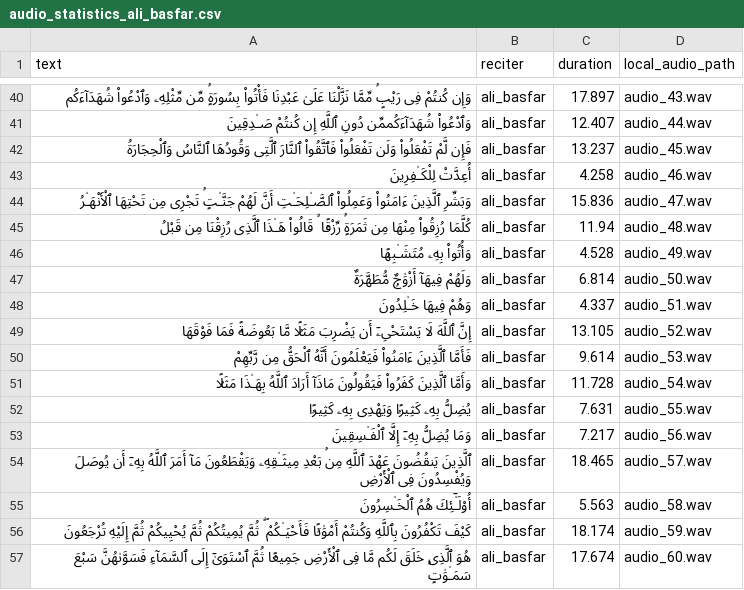
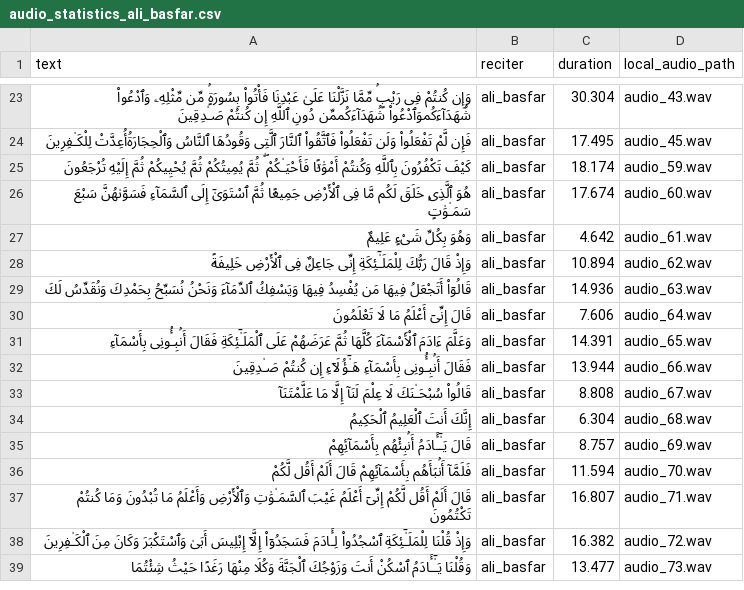
Before and after one commit to aqilwahid/qori-annotation, a CSV file: static/audio/audio_statistics_ali_basfar.csv, drawn as a sheet; only a part is shown, gaps mark what is left out; the shorter side is filled out with more unchanged rows; the diff covers the shown part only.

```diff
--- a/static/audio/audio_statistics_ali_basfar.csv
+++ b/static/audio/audio_statistics_ali_basfar.csv
@@ -40,17 +23,3 @@ text,reciter,duration,local_audio_path
-وَإِن كُنتُمْ فِى رَيْبٍۢ مِّمَّا نَزَّلْنَا عَلَىٰ عَبْدِنَا فَأْتُوا۟ بِسُورَةٍۢ مِّن مِّثْلِهِۦ وَٱدْعُوا۟ شُهَدَآءَكُم,ali_basfar,17.897,audio_43.wav
-وَٱدْعُوا۟ شُهَدَآءَكُممِّن دُونِ ٱللَّهِ إِن كُنتُمْ صَـٰدِقِينَ,ali_basfar,12.407,audio_44.wav
-فَإِن لَّمْ تَفْعَلُوا۟ وَلَن تَفْعَلُوا۟ فَٱتَّقُوا۟ ٱلنَّارَ ٱلَّتِى وَقُودُهَا ٱلنَّاسُ وَٱلْحِجَارَةُ,ali_basfar,13.237,audio_45.wav
-أُعِدَّتْ لِلْكَـٰفِرِينَ,ali_basfar,4.258,audio_46.wav
-وَبَشِّرِ ٱلَّذِينَ ءَامَنُوا۟ وَعَمِلُوا۟ ٱلصَّـٰلِحَـٰتِ أَنَّ لَهُمْ جَنَّـٰتٍۢ تَجْرِى مِن تَحْتِهَا ٱلْأَنْهَـٰرُ,ali_basfar,15.836,audio_47.wav
-كُلَّمَا رُزِقُوا۟ مِنْهَا مِن ثَمَرَةٍۢ رِّزْقًۭا ۙ قَالُوا۟ هَـٰذَا ٱلَّذِى رُزِقْنَا مِن قَبْلُ,ali_basfar,11.94,audio_48.wav
-وَأُتُوا۟ بِهِۦ مُتَشَـٰبِهًۭا,ali_basfar,4.528,audio_49.wav
-وَلَهُمْ فِيهَآ أَزْوَٰجٌۭ مُّطَهَّرَةٌۭ,ali_basfar,6.814,audio_50.wav
-وَهُمْ فِيهَا خَـٰلِدُونَ,ali_basfar,4.337,audio_51.wav
-إِنَّ ٱللَّهَ لَا يَسْتَحْىِۦٓ أَن يَضْرِبَ مَثَلًۭا مَّا بَعُوضَةًۭ فَمَا فَوْقَهَا,ali_basfar,13.105,audio_52.wav
-فَأَمَّا ٱلَّذِينَ ءَامَنُوا۟ فَيَعْلَمُونَ أَنَّهُ ٱلْحَقُّ مِن رَّبِّهِمْ,ali_basfar,9.614,audio_53.wav
-وَأَمَّا ٱلَّذِينَ كَفَرُوا۟ فَيَقُولُونَ مَاذَآ أَرَادَ ٱللَّهُ بِهَـٰذَا مَثَلًۭا,ali_basfar,11.728,audio_54.wav
-يُضِلُّ بِهِۦ كَثِيرًۭا وَيَهْدِى بِهِۦ كَثِيرًۭا,ali_basfar,7.631,audio_55.wav
-وَمَا يُضِلُّ بِهِۦٓ إِلَّا ٱلْفَـٰسِقِينَ,ali_basfar,7.217,audio_56.wav
-ٱلَّذِينَ يَنقُضُونَ عَهْدَ ٱللَّهِ مِنۢ بَعْدِ مِيثَـٰقِهِۦ وَيَقْطَعُونَ مَآ أَمَرَ ٱللَّهُ بِهِۦٓ أَن يُوصَلَ وَيُفْسِدُونَ فِى ٱلْأَرْضِ,ali_basfar,18.465,audio_57.wav
-أُو۟لَـٰٓئِكَ هُمُ ٱلْخَـٰسِرُونَ,ali_basfar,5.563,audio_58.wav
+وَإِن كُنتُمْ فِى رَيْبٍۢ مِّمَّا نَزَّلْنَا عَلَىٰ عَبْدِنَا فَأْتُوا۟ بِسُورَةٍۢ مِّن مِّثْلِهِۦ وَٱدْعُوا۟ شُهَدَآءَكُموَٱدْعُوا۟ شُهَدَآءَكُممِّن دُونِ ٱللَّهِ إِن كُنتُمْ صَـٰدِقِينَ,ali_basfar,30.304,audio_43.wav
+فَإِن لَّمْ تَفْعَلُوا۟ وَلَن تَفْعَلُوا۟ فَٱتَّقُوا۟ ٱلنَّارَ ٱلَّتِى وَقُودُهَا ٱلنَّاسُ وَٱلْحِجَارَةُأُعِدَّتْ لِلْكَـٰفِرِينَ,ali_basfar,17.495,audio_45.wav
 كَيْفَ تَكْفُرُونَ بِٱللَّهِ وَكُنتُمْ أَمْوَٰتًۭا فَأَحْيَـٰكُمْ ۖ ثُمَّ يُمِيتُكُمْ ثُمَّ يُحْيِيكُمْ ثُمَّ إِلَيْهِ تُرْجَعُونَ,ali_basfar,18.174,audio_59.wav
```
Also changed, not shown: 17 removed rows and 6 edited cells elsewhere in this file.
